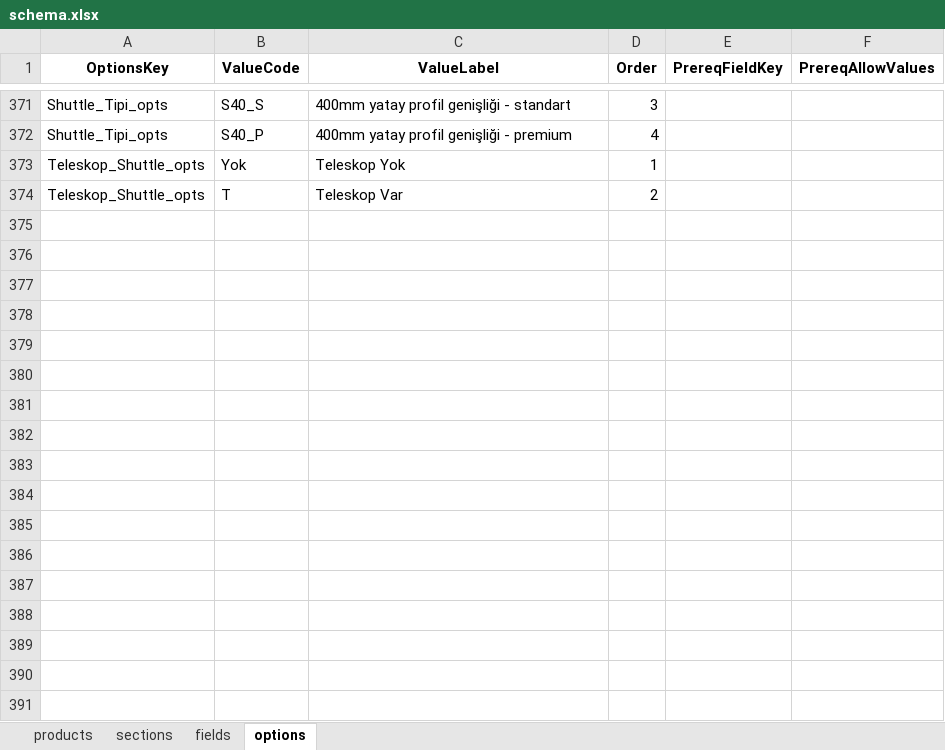
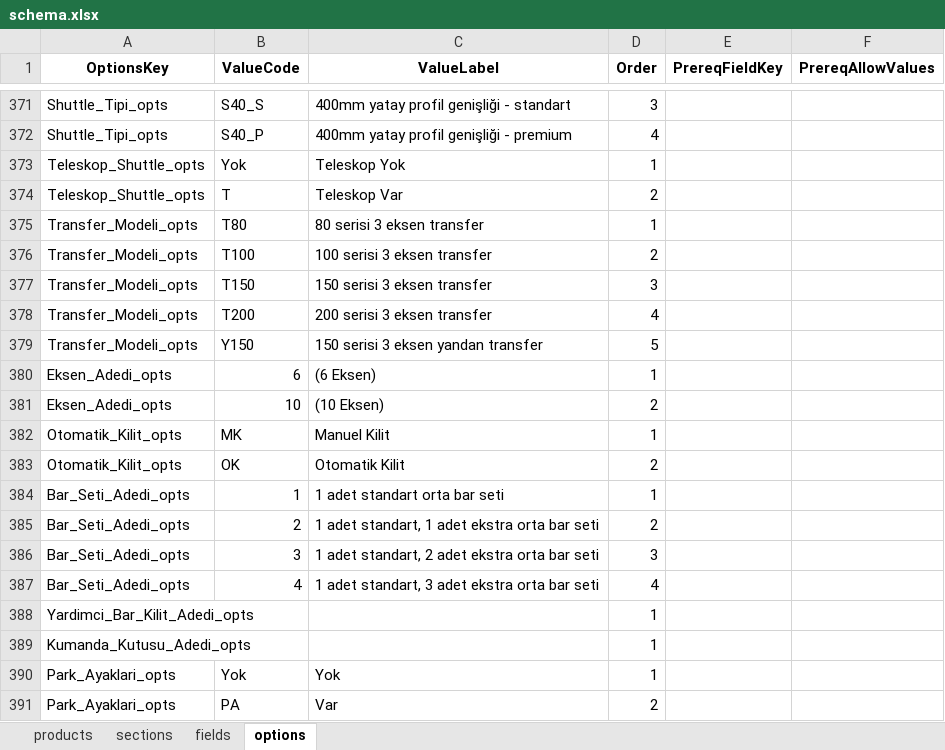
Before and after one commit to hsnylmz1837/uzun_kod_olustur_v19_patch2, an Excel workbook: data/schema.xlsx, sheet options, drawn as a sheet; only a part is shown, gaps mark what is left out; values as stored, in another font and other column widths than the file's, no borders; the diff names each change by its address in the sheet, - before the commit and + after, or states it on an @@ line.

```diff
--- a/data/schema.xlsx (sheet options)
+++ b/data/schema.xlsx (sheet options)
+row 375: Transfer_Modeli_opts | T80 | 80 serisi 3 eksen transfer | 1
+row 376: Transfer_Modeli_opts | T100 | 100 serisi 3 eksen transfer | 2
+row 377: Transfer_Modeli_opts | T150 | 150 serisi 3 eksen transfer | 3
+row 378: Transfer_Modeli_opts | T200 | 200 serisi 3 eksen transfer | 4
+row 379: Transfer_Modeli_opts | Y150 | 150 serisi 3 eksen yandan transfer | 5
+row 380: Eksen_Adedi_opts | 6 | (6 Eksen) | 1
+row 381: Eksen_Adedi_opts | 10 | (10 Eksen) | 2
+row 382: Otomatik_Kilit_opts | MK | Manuel Kilit | 1
+row 383: Otomatik_Kilit_opts | OK | Otomatik Kilit | 2
+row 384: Bar_Seti_Adedi_opts | 1 | 1 adet standart orta bar seti | 1
+row 385: Bar_Seti_Adedi_opts | 2 | 1 adet standart, 1 adet ekstra orta bar seti | 2
+row 386: Bar_Seti_Adedi_opts | 3 | 1 adet standart, 2 adet ekstra orta bar seti | 3
+row 387: Bar_Seti_Adedi_opts | 4 | 1 adet standart, 3 adet ekstra orta bar seti | 4
+row 388: Yardimci_Bar_Kilit_Adedi_opts |  |  | 1
+row 389: Kumanda_Kutusu_Adedi_opts |  |  | 1
+row 390: Park_Ayaklari_opts | Yok | Yok | 1
+row 391: Park_Ayaklari_opts | PA | Var | 2
```
Also changed, not shown: sheet fields, sheet sections.
